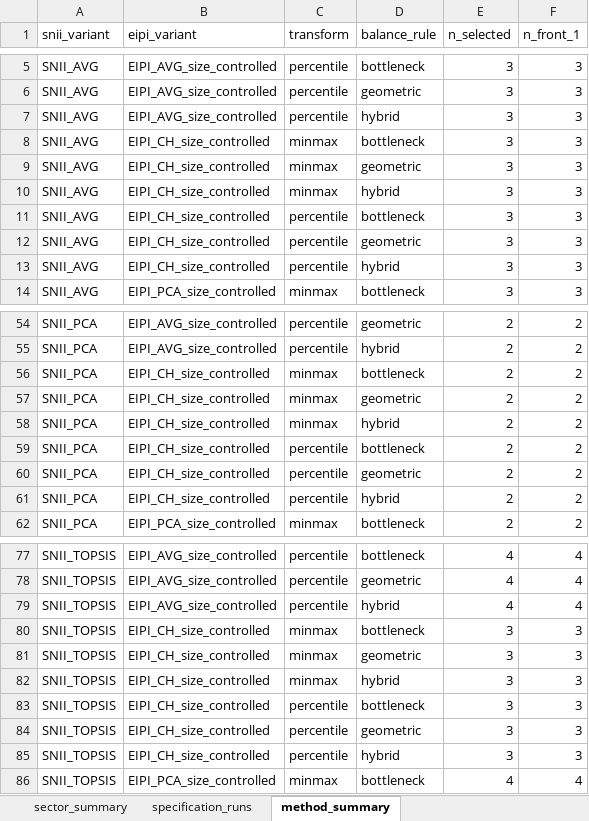
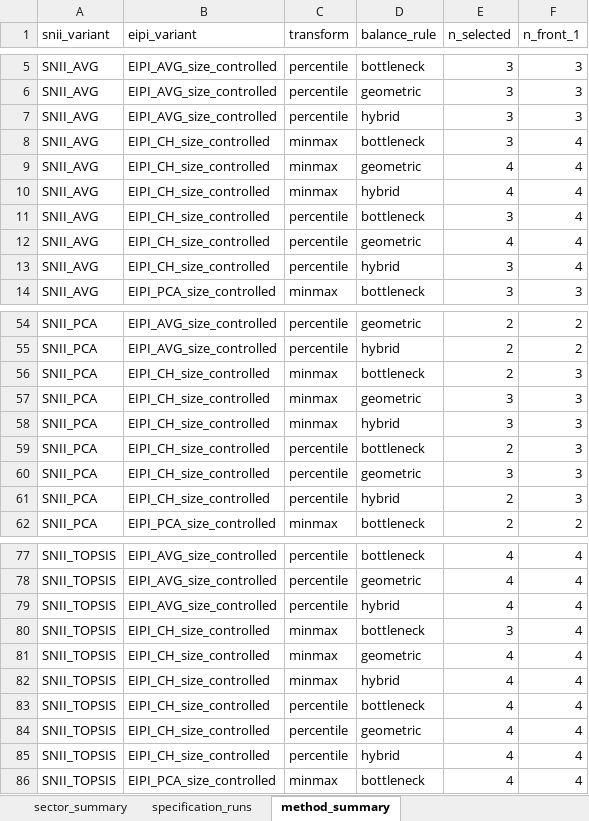
Before and after one commit to MuhammetRidvanInce/turkey-network-cge-sector-prioritization, an Excel workbook: Analysis/04_Robust_Core_and_Policy/6_specification_robustness.xlsx, sheet method_summary, drawn as a sheet; only a part is shown, gaps mark what is left out; values as stored, in another font and other column widths than the file's, no borders; the diff covers the shown part only; the diff names each change by its address in the sheet, - before the commit and + after, or states it on an @@ line.

```diff
--- a/Analysis/04_Robust_Core_and_Policy/6_specification_robustness.xlsx (sheet method_summary)
+++ b/Analysis/04_Robust_Core_and_Policy/6_specification_robustness.xlsx (sheet method_summary)
-F8:F13 (n_front_1): 3
+F8:F13 (n_front_1): 4
-E9:E10 (n_selected): 3
+E9:E10 (n_selected): 4
-E12 (n_selected): 3
+E12 (n_selected): 4
-F56:F61 (n_front_1): 2
+F56:F61 (n_front_1): 3
-E57:E58 (n_selected): 2
+E57:E58 (n_selected): 3
-E60 (n_selected): 2
+E60 (n_selected): 3
-F80:F85 (n_front_1): 3
+F80:F85 (n_front_1): 4
-E81:E85 (n_selected): 3
+E81:E85 (n_selected): 4
```
Also changed, not shown: 8 edited cells elsewhere in this sheet, sheet specification_runs, sheet sector_summary, Analysis/02_CGE_EIPI/5_eipi_sensitivity_results.xlsx, Analysis/03_Hypothesis_Tests/1_merged_index_panel.xlsx, 38 other files.
